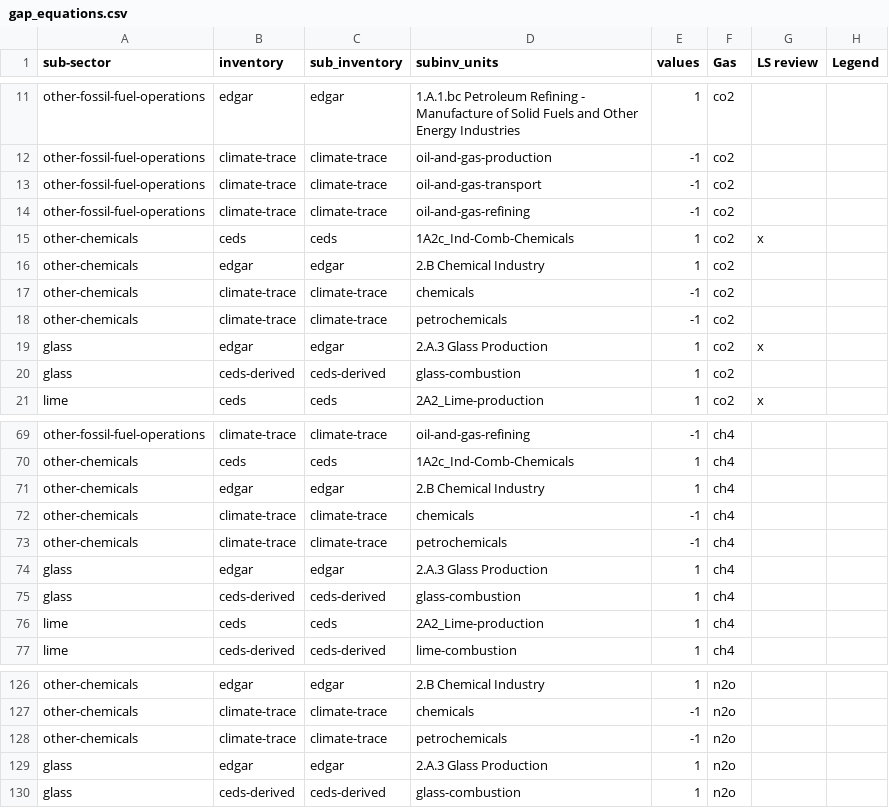
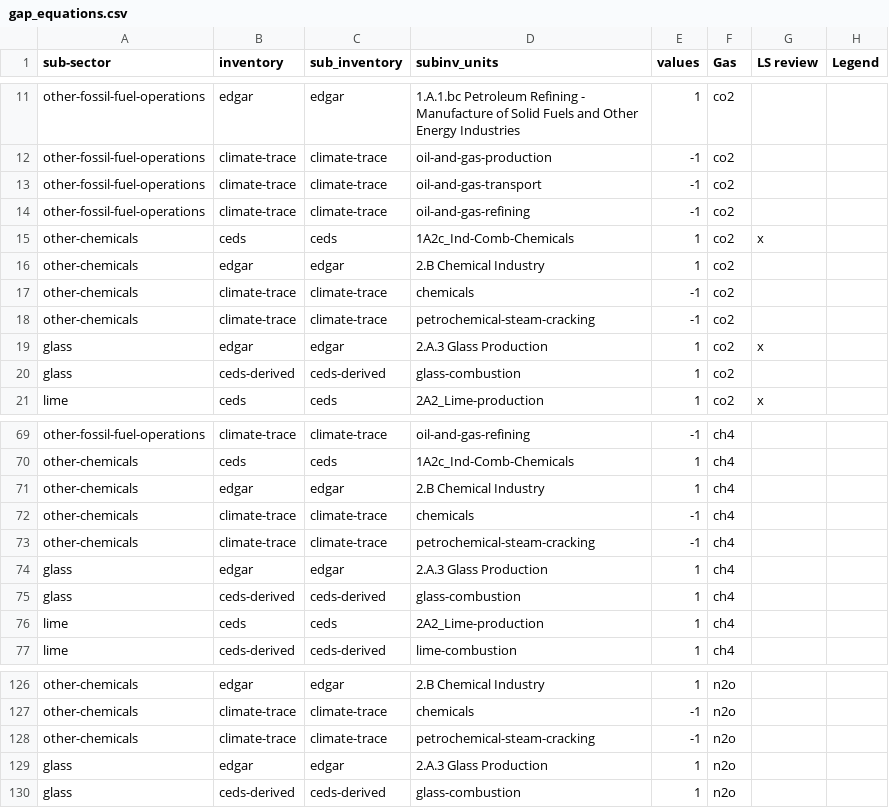
Before and after one commit to WattTime/climate-trace-gapfilling, a CSV file: gap_filling/data/gap_equations.csv, drawn as a sheet; only a part is shown, gaps mark what is left out.

Commit message:
update petrochemicals name

```diff
--- a/gap_filling/data/gap_equations.csv
+++ b/gap_filling/data/gap_equations.csv
@@ -17,3 +17,3 @@ other-chemicals,edgar,edgar,2.B Chemical Industry,1,co2,,
 other-chemicals,climate-trace,climate-trace,chemicals,-1,co2,,
-other-chemicals,climate-trace,climate-trace,petrochemicals,-1,co2,,
+other-chemicals,climate-trace,climate-trace,petrochemical-steam-cracking,-1,co2,,
 glass,edgar,edgar,2.A.3 Glass Production,1,co2,x,
@@ -72,3 +72,3 @@ other-chemicals,edgar,edgar,2.B Chemical Industry,1,ch4,,
 other-chemicals,climate-trace,climate-trace,chemicals,-1,ch4,,
-other-chemicals,climate-trace,climate-trace,petrochemicals,-1,ch4,,
+other-chemicals,climate-trace,climate-trace,petrochemical-steam-cracking,-1,ch4,,
 glass,edgar,edgar,2.A.3 Glass Production,1,ch4,,
@@ -127,3 +127,3 @@ other-chemicals,edgar,edgar,2.B Chemical Industry,1,n2o,,
 other-chemicals,climate-trace,climate-trace,chemicals,-1,n2o,,
-other-chemicals,climate-trace,climate-trace,petrochemicals,-1,n2o,,
+other-chemicals,climate-trace,climate-trace,petrochemical-steam-cracking,-1,n2o,,
 glass,edgar,edgar,2.A.3 Glass Production,1,n2o,,
```
